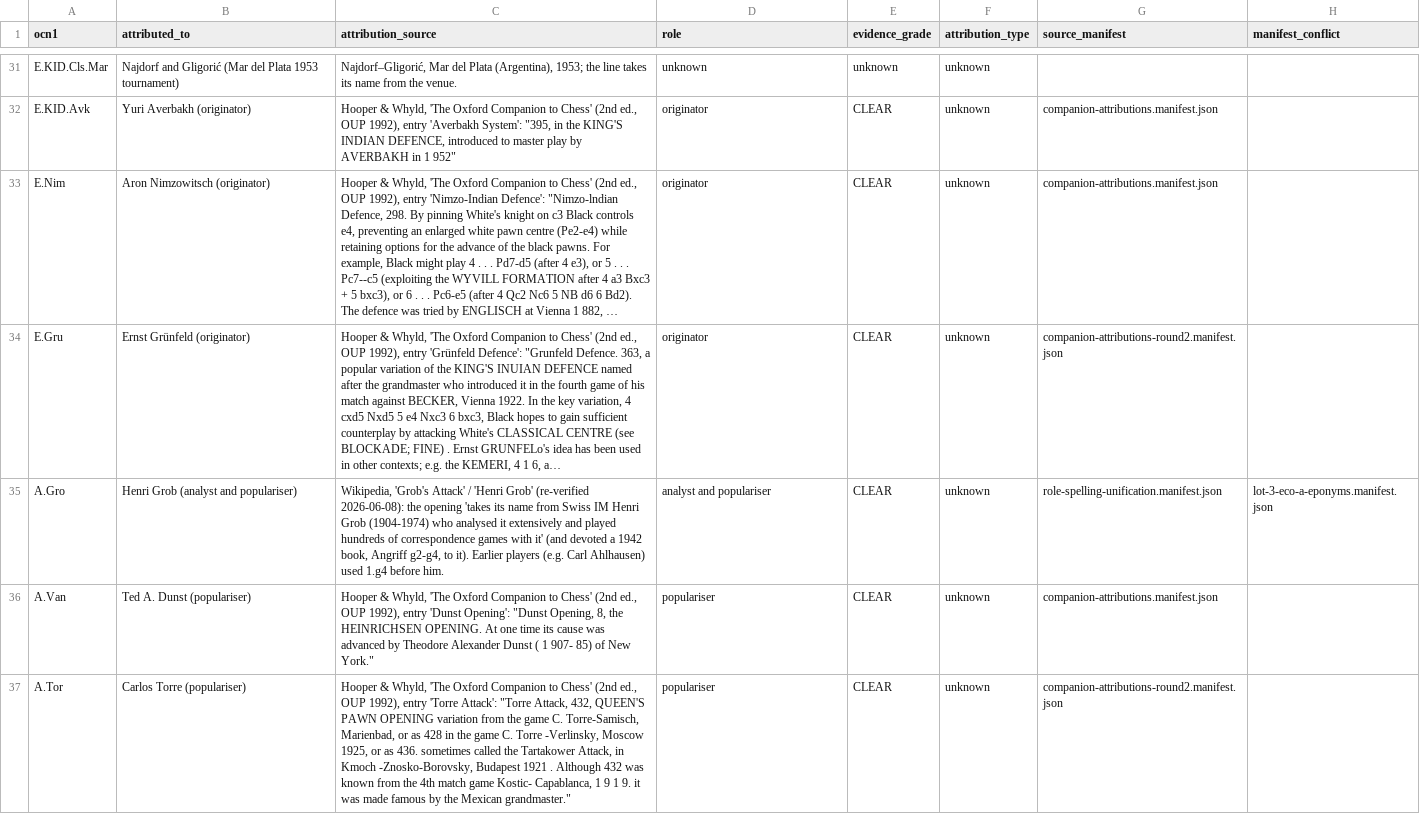
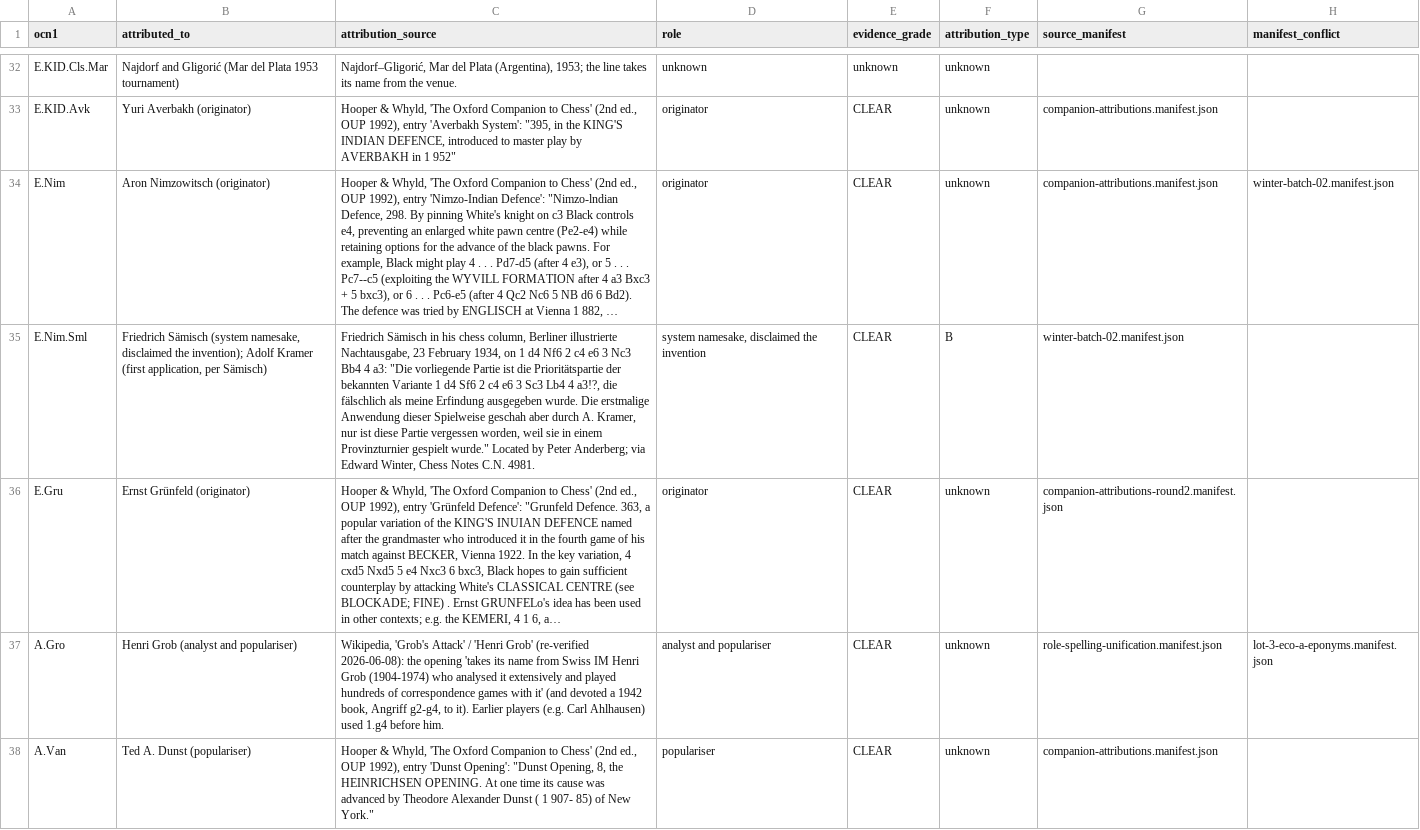
Before and after one commit to escacsfigueres/ocn, a TSV file: catalog/ocn-1.attribution.tsv, drawn as a sheet; only a part is shown, gaps mark what is left out; the shorter side is filled out with more unchanged rows; long unchanged cells end in …; addresses are those after the commit; the diff covers the shown part only; the diff names each change by its address in the sheet, - before the commit and + after, or states it on an @@ line.

```diff
--- a/catalog/ocn-1.attribution.tsv
+++ b/catalog/ocn-1.attribution.tsv
-H34 (manifest_conflict): (empty)
+H34 (manifest_conflict): winter-batch-02.manifest.json
+row 35: E.Nim.Sml | Friedrich Sämisch (system namesake, disclaimed the invention); Adolf Kramer (first application, per Sämisch) | Friedrich Sämisch in his chess column, Berliner illustrierte Nachtausgabe, 23 February 1934, on 1 d4 Nf6 2 c4 e6 3 Nc3 Bb4 4 a3: "Die vorliegende Partie ist die Prioritätspartie der bekannten Variante 1 d4 Sf6 2 c4 e6 3 Sc3 Lb4 4 a3!?, die fälschlich als meine Erfindung ausgegeben wurde. Die erstmalige Anwendung dieser Spielweise geschah aber durch A. Kramer, nur ist diese Partie vergessen worden, weil sie in einem Provinzturnier gespielt wurde." Located by Peter Anderberg; via Edward Winter, Chess Notes C.N. 4981. | system namesake, disclaimed the invention | CLEAR | B | winter-batch-02.manifest.json
```
Also changed, not shown: 1 added row and 1 edited cell elsewhere in this file, catalog/ocn-1.name_basis.tsv, 5 other files.
